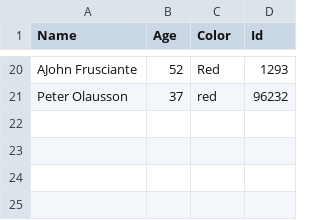
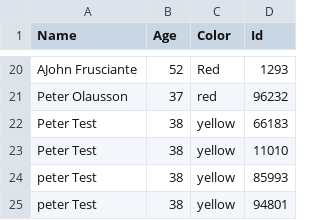
Before and after one commit to fitur/-PowerShellAdvancedFundamentals-Labs, a CSV file: MyLabFile.csv, drawn as a sheet; only a part is shown, gaps mark what is left out; the diff names each change by its address in the sheet, - before the commit and + after, or states it on an @@ line.

```diff
--- a/MyLabFile.csv
+++ b/MyLabFile.csv
+row 22: Peter Test | 38 | yellow | 66183
+row 23: Peter Test | 38 | yellow | 11010
+row 24: peter Test | 38 | yellow | 85993
+row 25: peter Test | 38 | yellow | 94801
```
Also changed, not shown: 1 other file.
